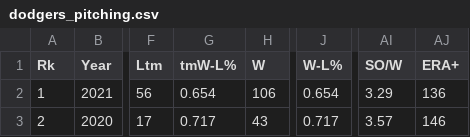
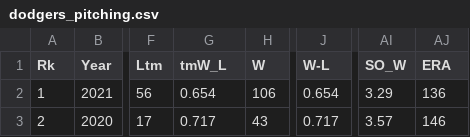
Before and after one commit to haroldlanham/history_of_dodgers_franchise, a CSV file: dodgers_pitching.csv, drawn as a sheet; only a part is shown, gaps mark what is left out; the diff names each change by its address in the sheet, - before the commit and + after, or states it on an @@ line.

```diff
--- a/dodgers_pitching.csv
+++ b/dodgers_pitching.csv
-G1: tmW-L%
+G1: tmW_L
-J1: W-L%
+J1: W-L
-AI1: SO/W
+AI1: SO_W
-AJ1: ERA+
+AJ1: ERA
```
Also changed, not shown: dodgers_full_franchise_record.csv, dodgers_hitting.csv.
